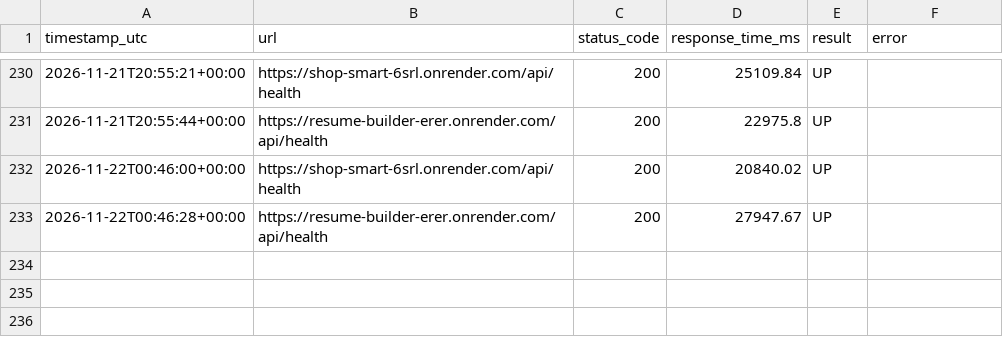
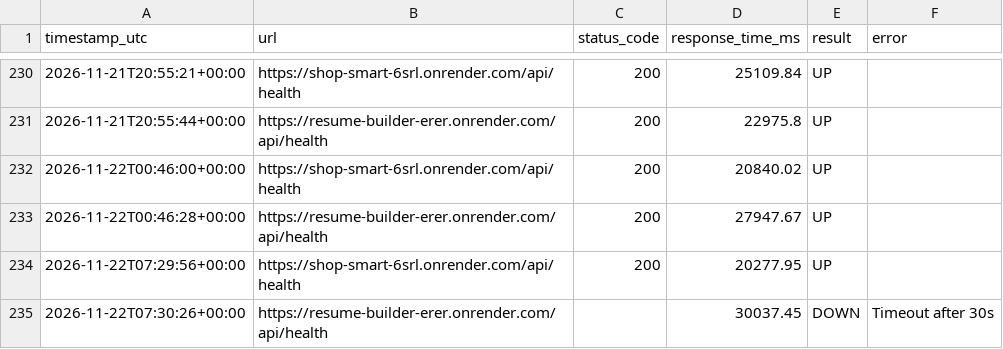
Before and after one commit to visheshrao17/url-monitor-github-pages, a CSV file: history.csv, drawn as a sheet; only a part is shown, gaps mark what is left out.

```diff
--- a/history.csv
+++ b/history.csv
@@ -233 +233,3 @@ timestamp_utc,url,status_code,response_time_ms,result,error
 2026-11-22T00:46:28+00:00,https://resume-builder-erer.onrender.com/api/health,200,27947.67,UP,
+2026-11-22T07:29:56+00:00,https://shop-smart-6srl.onrender.com/api/health,200,20277.95,UP,
+2026-11-22T07:30:26+00:00,https://resume-builder-erer.onrender.com/api/health,,30037.45,DOWN,Timeout after 30s
```
